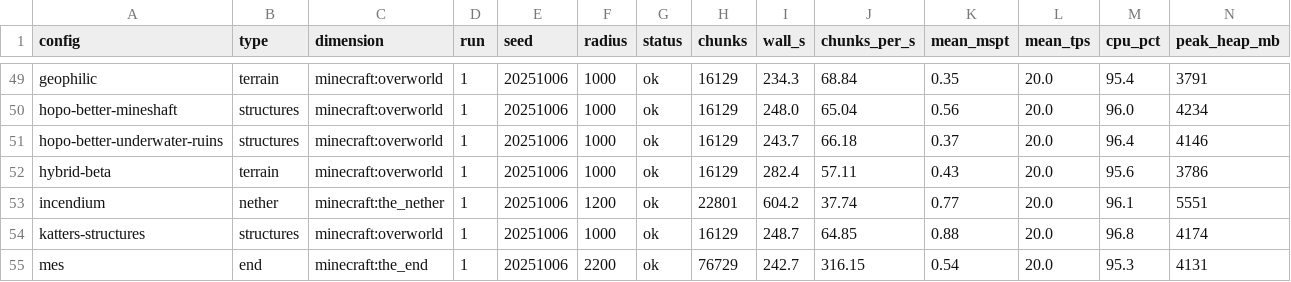
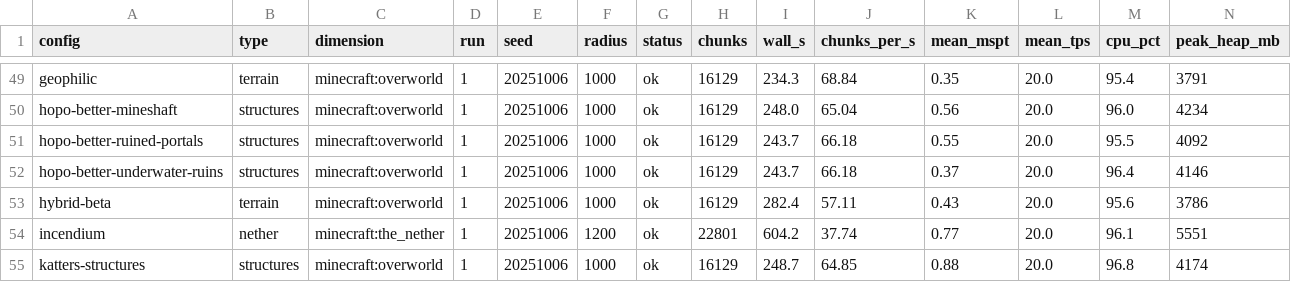
Before and after one commit to Froosty11/metamods, a CSV file: reports/s6-modlist/bench.csv, drawn as a sheet; only a part is shown, gaps mark what is left out; the shorter side is filled out with more unchanged rows; rows hold the shown columns only; the diff names each change by its address in the sheet, - before the commit and + after, or states it on an @@ line.

```diff
--- a/reports/s6-modlist/bench.csv
+++ b/reports/s6-modlist/bench.csv
+row 51: hopo-better-ruined-portals | structures | minecraft:overworld | 1 | 20251006 | 1000 | ok | 16129 | 243.7 | 66.18 | 0.55 | 20.0 | 95.5 | 4092
```
Also changed, not shown: 2 other files.
